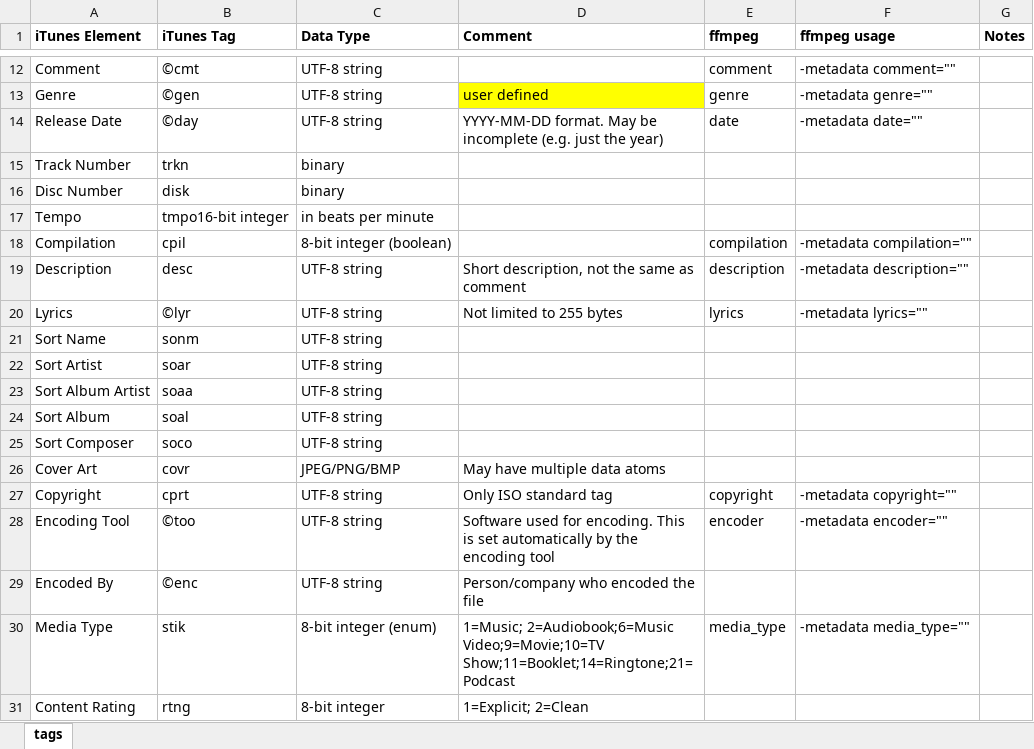
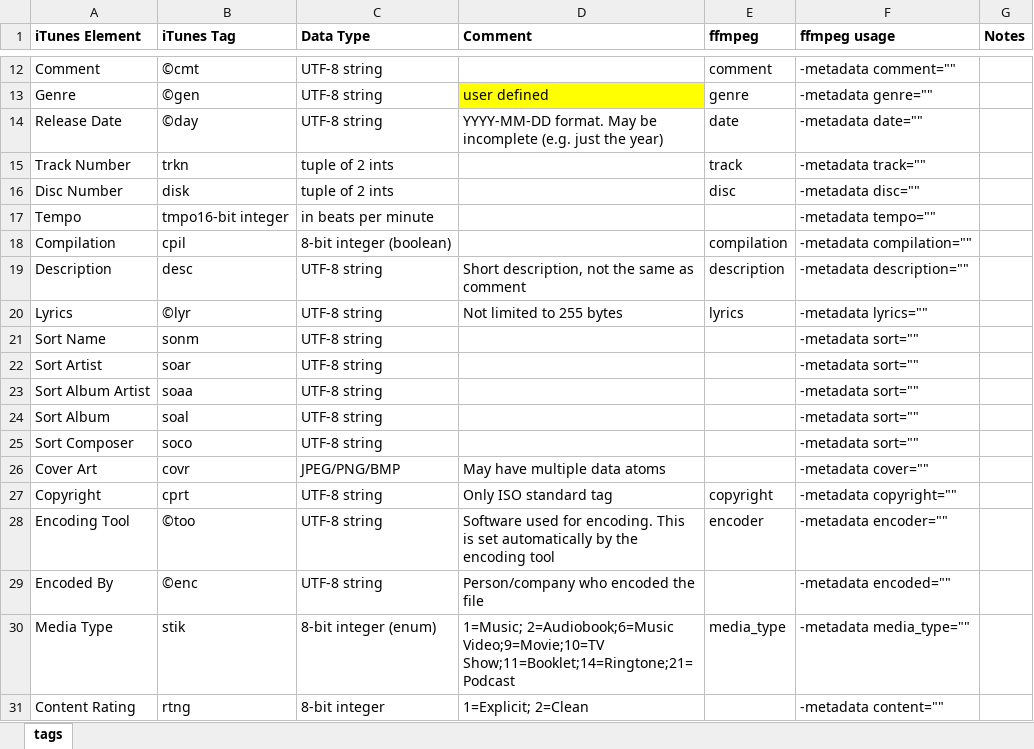
Before and after one commit to manweile/MusicProcessing, an Excel workbook: src/generated_files/MP4_iTunes_ffmpeg_mapping.xlsx, sheet tags, drawn as a sheet; only a part is shown, gaps mark what is left out; values as stored, in another font and other column widths than the file's, no borders; the diff names each change by its address in the sheet, - before the commit and + after, or states it on an @@ line.

Commit message:
reordering and comment cleanup

```diff
--- a/src/generated_files/MP4_iTunes_ffmpeg_mapping.xlsx (sheet tags)
+++ b/src/generated_files/MP4_iTunes_ffmpeg_mapping.xlsx (sheet tags)
-C15:C16 (Data Type): binary
+C15:C16 (Data Type): tuple of 2 ints
-E15 (ffmpeg): (empty)
+E15 (ffmpeg): track
-F15 (ffmpeg usage): (empty)
+F15 (ffmpeg usage): -metadata track=""
-E16 (ffmpeg): (empty)
+E16 (ffmpeg): disc
-F16 (ffmpeg usage): (empty)
+F16 (ffmpeg usage): -metadata disc=""
-F17 (ffmpeg usage): (empty)
+F17 (ffmpeg usage): -metadata tempo=""
-F21:F25 (ffmpeg usage): (empty)
+F21:F25 (ffmpeg usage): -metadata sort=""
-F26 (ffmpeg usage): (empty)
+F26 (ffmpeg usage): -metadata cover=""
-F29 (ffmpeg usage): (empty)
+F29 (ffmpeg usage): -metadata encoded=""
-F31 (ffmpeg usage): (empty)
+F31 (ffmpeg usage): -metadata content=""
```
Also changed, not shown: 3 other files.
